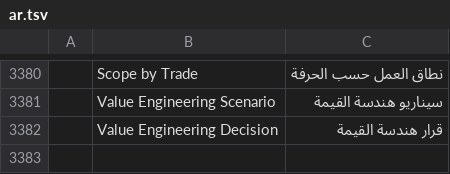
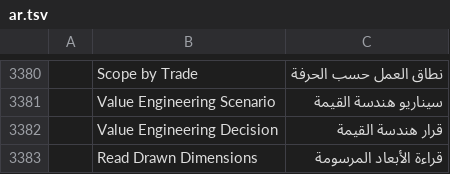
Before and after one commit to AICodeForgedev/cadaddy, a TSV file: crates/ui-egui/src/i18n/ar.tsv, drawn as a sheet; only a part is shown, gaps mark what is left out; the diff names each change by its address in the sheet, - before the commit and + after, or states it on an @@ line.

```diff
--- a/crates/ui-egui/src/i18n/ar.tsv
+++ b/crates/ui-egui/src/i18n/ar.tsv
+row 3383:  | Read Drawn Dimensions | قراءة الأبعاد المرسومة
```
Also changed, not shown: crates/ui-egui/src/i18n/cs.tsv, crates/ui-egui/src/i18n/de.tsv, 9 other files.
